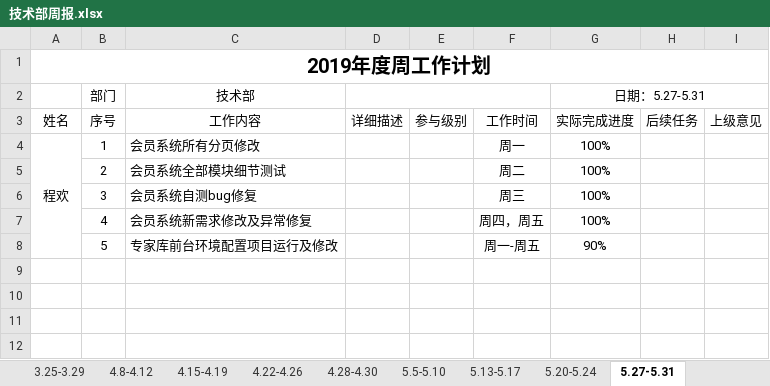
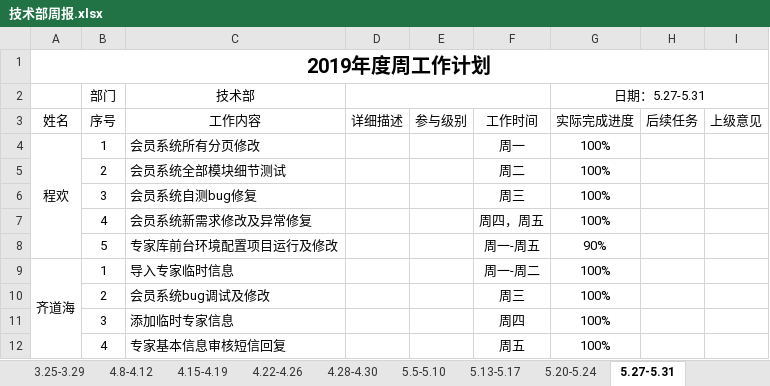
Before and after one commit to qiaojian0907/weekReport, an Excel workbook: 技术部周报.xlsx, sheet 5.27-5.31, drawn as a sheet; values as stored, in another font and other column widths than the file's, no borders; the diff names each change by its address in the sheet, - before the commit and + after, or states it on an @@ line.

Commit message:
zhoubao

```diff
--- a/技术部周报.xlsx (sheet 5.27-5.31)
+++ b/技术部周报.xlsx (sheet 5.27-5.31)
+row 9: 齐道海 | 1 | 导入专家临时信息 |  |  | 周一-周二 | 100%
+row 10:  | 2 | 会员系统bug调试及修改 |  |  | 周三 | 100%
+row 11:  | 3 | 添加临时专家信息 |  |  | 周四 | 100%
+row 12:  | 4 | 专家基本信息审核短信回复 |  |  | 周五 | 100%
```
